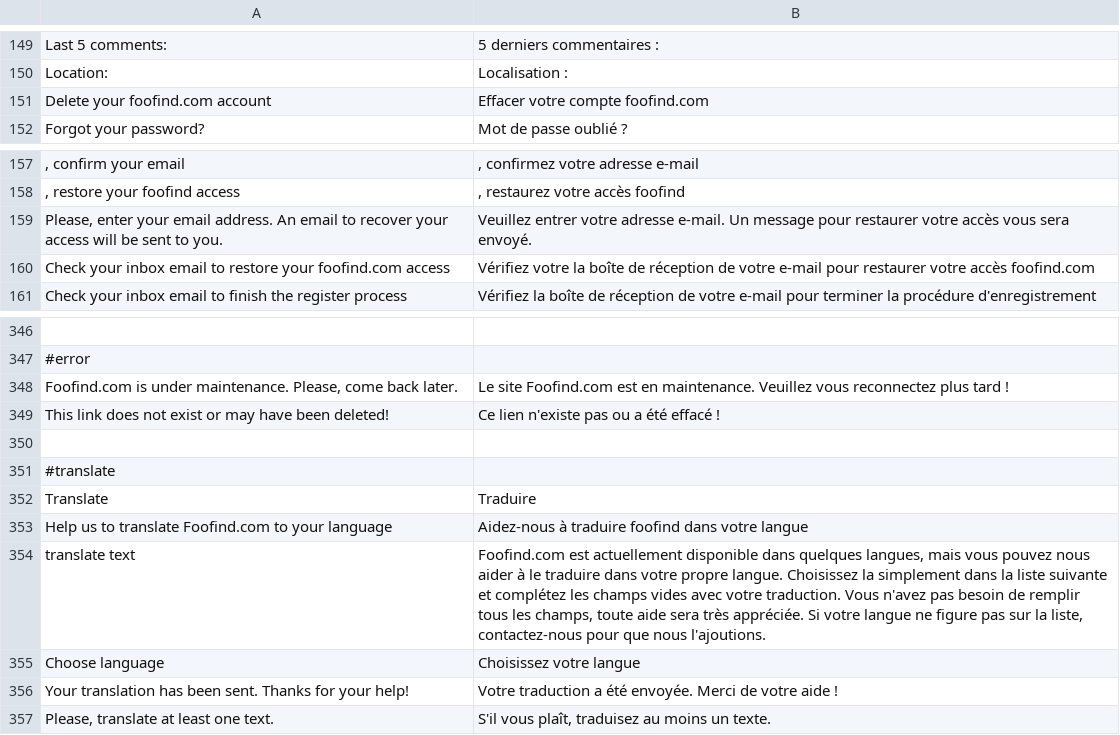
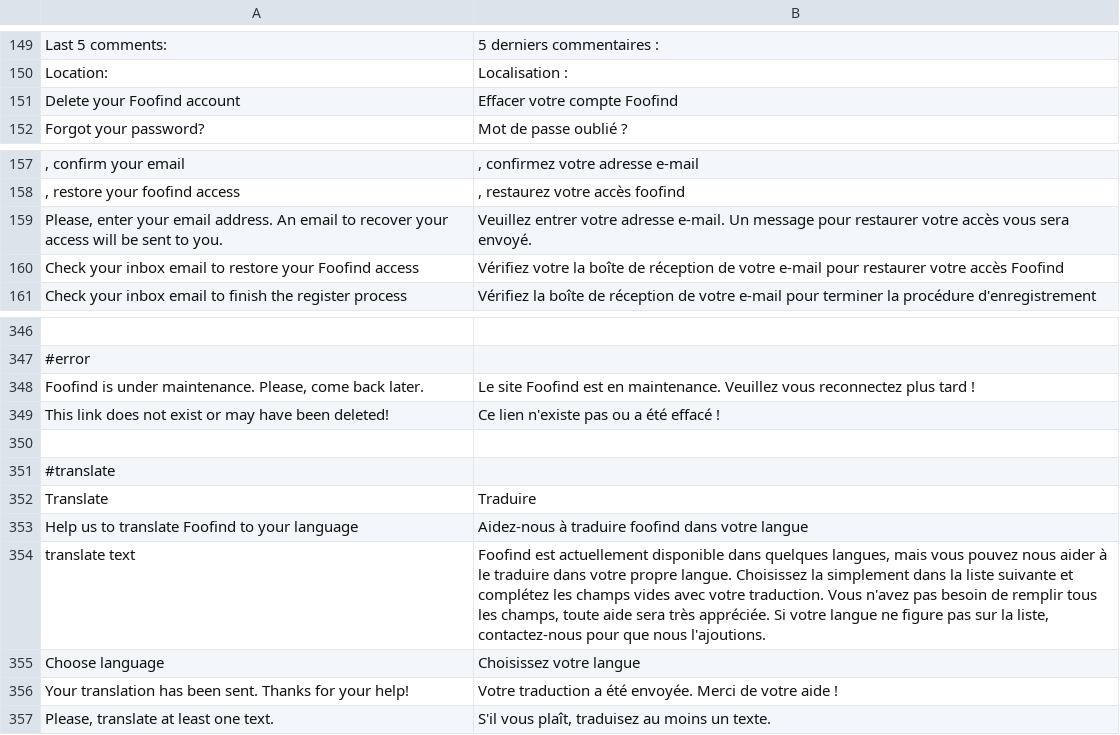
Before and after one commit to Weej1/foofind, a CSV file: application/lang/source-fr.csv, drawn as a sheet; only a part is shown, gaps mark what is left out.

```diff
--- a/application/lang/source-fr.csv
+++ b/application/lang/source-fr.csv
@@ -150,3 +150,3 @@
 "Location:";"Localisation :"
-"Delete your foofind.com account";"Effacer votre compte foofind.com"
+"Delete your Foofind account";"Effacer votre compte Foofind"
 "Forgot your password?";"Mot de passe oublié ?"
@@ -159,3 +159,3 @@
 "Please, enter your email address. An email to recover your access will be sent to you.";"Veuillez entrer votre adresse e-mail. Un message pour restaurer votre accès vous sera envoyé."
-"Check your inbox email to restore your foofind.com access";"Vérifiez votre la boîte de réception de votre e-mail pour restaurer votre accès foofind.com"
+"Check your inbox email to restore your Foofind access";"Vérifiez votre la boîte de réception de votre e-mail pour restaurer votre accès Foofind"
 "Check your inbox email to finish the register process";"Vérifiez la boîte de réception de votre e-mail pour terminer la procédure d'enregistrement"
@@ -347,3 +347,3 @@
 #error
-"Foofind.com is under maintenance. Please, come back later.";"Le site Foofind.com est en maintenance. Veuillez vous reconnectez plus tard !"
+"Foofind is under maintenance. Please, come back later.";"Le site Foofind est en maintenance. Veuillez vous reconnectez plus tard !"
 "This link does not exist or may have been deleted!";"Ce lien n'existe pas ou a été effacé !"
@@ -352,4 +352,4 @@
 "Translate";"Traduire"
-"Help us to translate Foofind.com to your language";"Aidez-nous à traduire foofind dans votre langue"
-"translate text";"Foofind.com est actuellement disponible dans quelques langues, mais vous pouvez nous aider à le traduire dans votre propre langue. Choisissez la simplement dans la liste suivante et complétez les champs vides avec votre traduction. Vous n'avez pas besoin de remplir tous les champs, toute aide sera très appréciée. Si votre langue ne figure pas sur la liste, contactez-nous pour que nous l'ajoutions."
+"Help us to translate Foofind to your language";"Aidez-nous à traduire foofind dans votre langue"
+"translate text";"Foofind est actuellement disponible dans quelques langues, mais vous pouvez nous aider à le traduire dans votre propre langue. Choisissez la simplement dans la liste suivante et complétez les champs vides avec votre traduction. Vous n'avez pas besoin de remplir tous les champs, toute aide sera très appréciée. Si votre langue ne figure pas sur la liste, contactez-nous pour que nous l'ajoutions."
 "Choose language";"Choisissez votre langue"
```
Also changed, not shown: application/lang/source-ca.csv, application/lang/source-es.csv, 31 other files.
